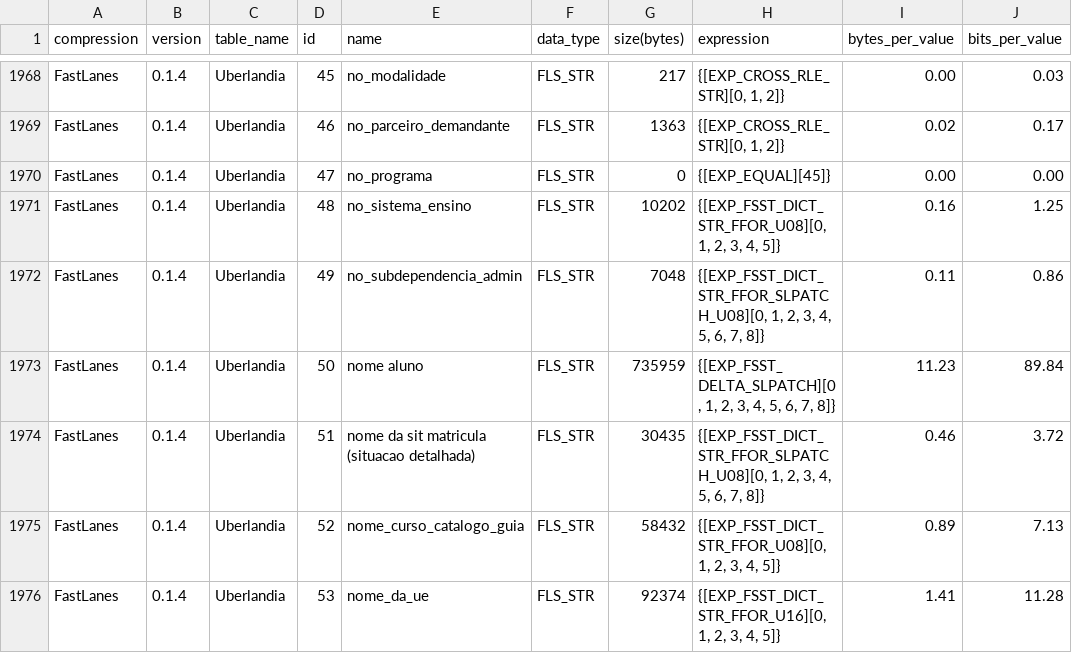
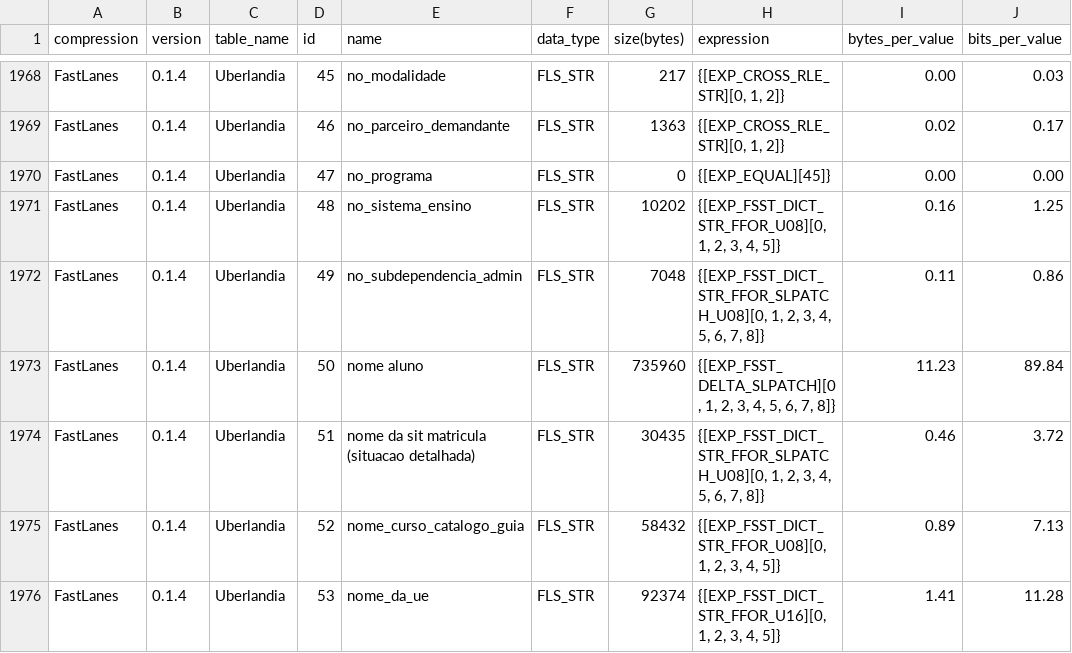
Before and after one commit to ericlin1001/FastLanes, a CSV file: benchmark/result/compression_ratio/public_bi/fastlanes_detailed.csv, drawn as a sheet; only a part is shown, gaps mark what is left out; the diff covers the shown part only; the diff names each change by its address in the sheet, - before the commit and + after, or states it on an @@ line.

```diff
--- a/benchmark/result/compression_ratio/public_bi/fastlanes_detailed.csv
+++ b/benchmark/result/compression_ratio/public_bi/fastlanes_detailed.csv
-G1973 (size(bytes)): 735959
+G1973 (size(bytes)): 735960
```
Also changed, not shown: 132 edited cells elsewhere in this file, benchmark/result/compression_ratio/public_bi/compression_summary.csv, benchmark/result/compression_ratio/public_bi/fastlanes.csv, 29 other files.
